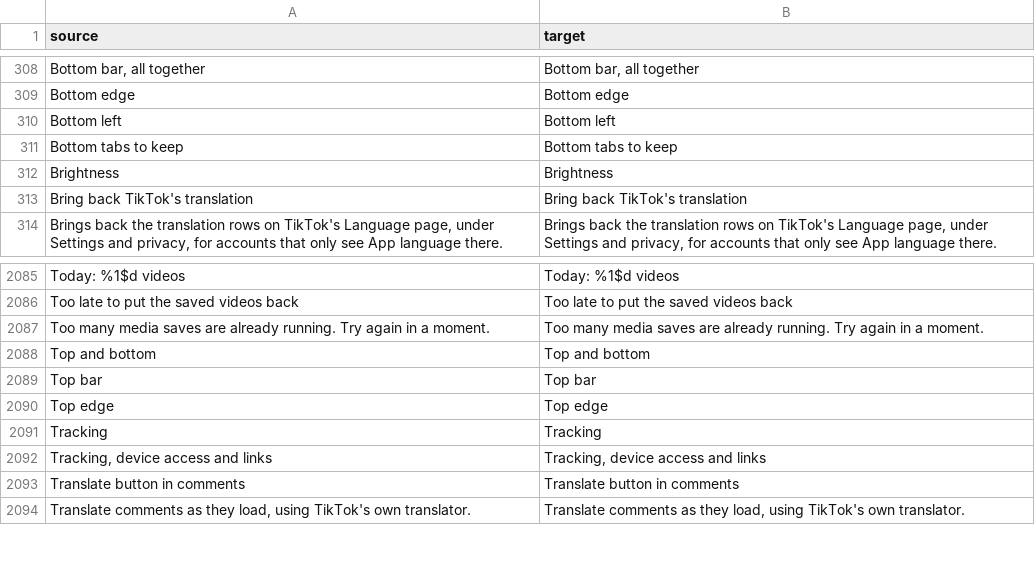
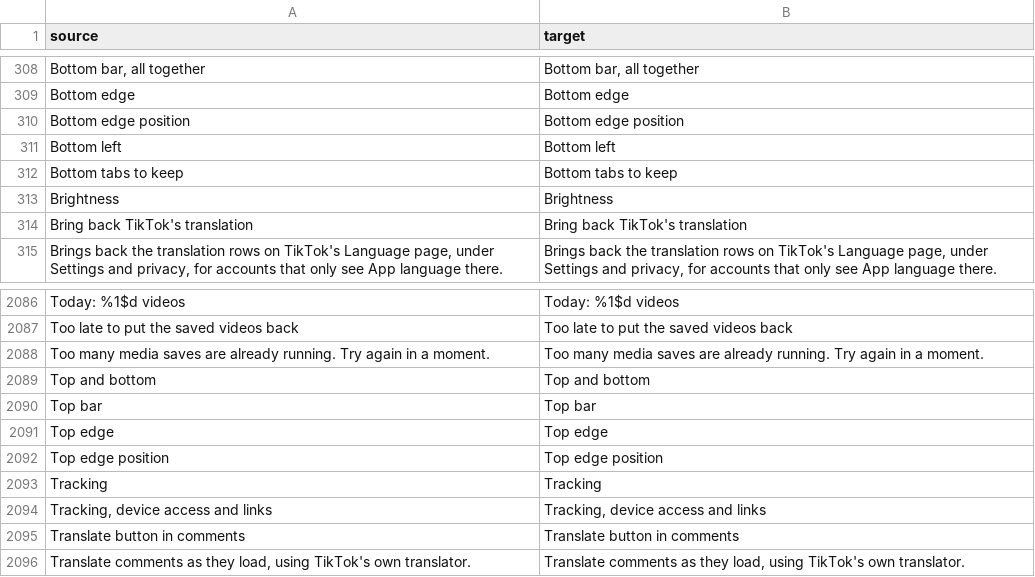
Before and after one commit to Just-a0user/tiktok-patches-for-morphe, a CSV file: extensions/tiktok/src/main/l10n/en.csv, drawn as a sheet; only a part is shown, gaps mark what is left out; the diff names each change by its address in the sheet, - before the commit and + after, or states it on an @@ line.

```diff
--- a/extensions/tiktok/src/main/l10n/en.csv
+++ b/extensions/tiktok/src/main/l10n/en.csv
+row 310: Bottom edge position | Bottom edge position
+row 2092: Top edge position | Top edge position
```
Also changed, not shown: extensions/tiktok/src/main/l10n/de.tsv, 5 other files.
